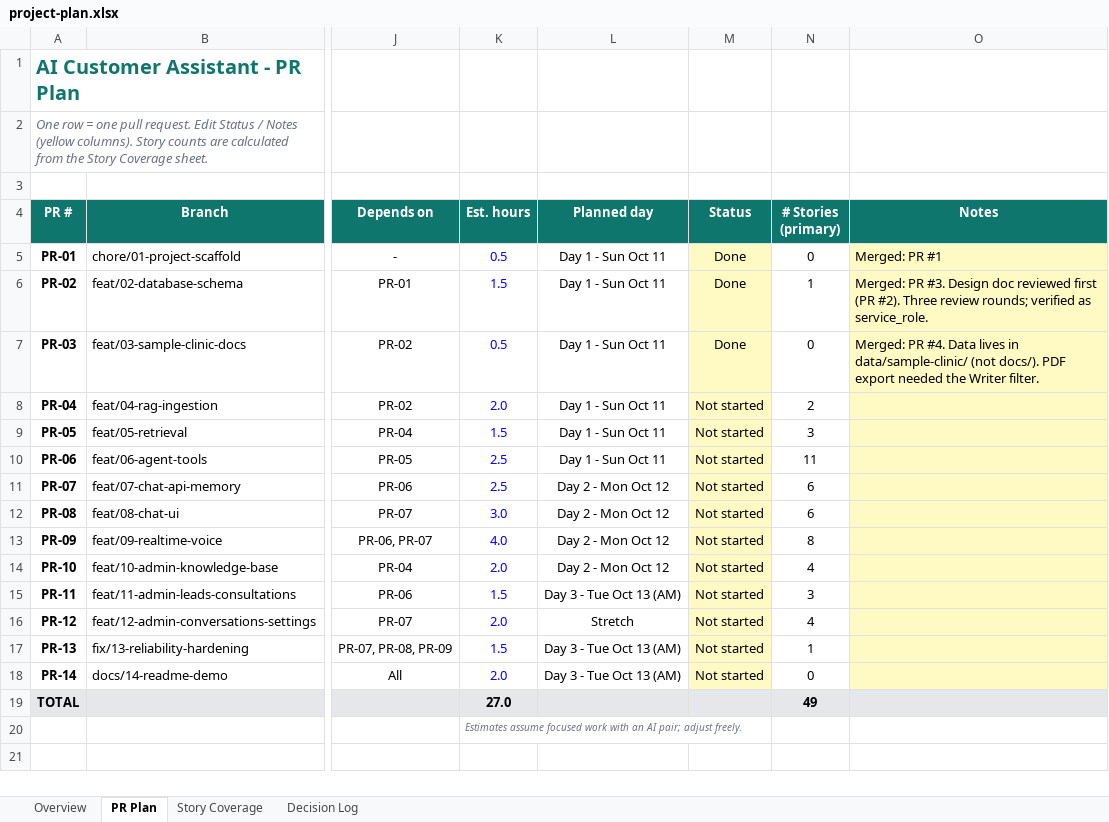
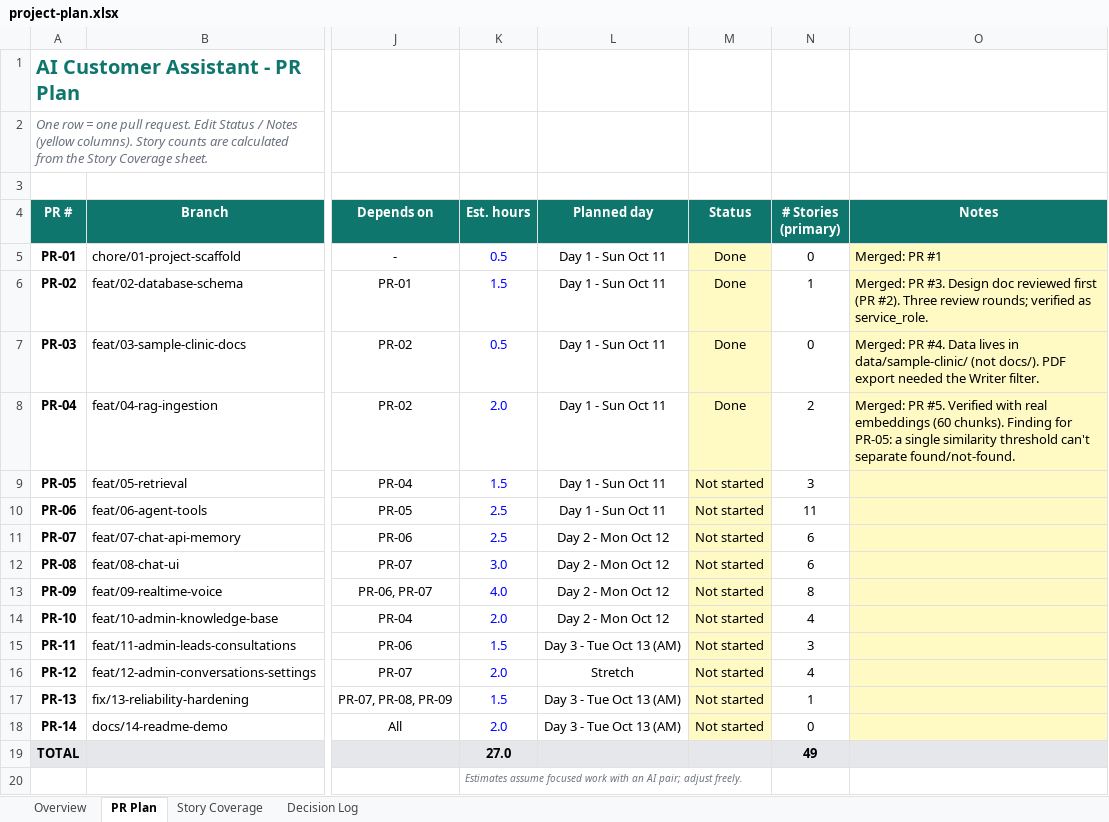
Before and after one commit to mohamedhamedd/ai-customer-assistant, an Excel workbook: docs/project-plan.xlsx, sheet PR Plan, drawn as a sheet; only a part is shown, gaps mark what is left out; values as stored, in another font and other column widths than the file's, no borders; charts and pictures and conditional formats not drawn; the diff names each change by its address in the sheet, - before the commit and + after, or states it on an @@ line.

```diff
--- a/docs/project-plan.xlsx (sheet PR Plan)
+++ b/docs/project-plan.xlsx (sheet PR Plan)
-M8 (Status): Not started
+M8 (Status): Done
-O8 (Notes): (empty)
+O8 (Notes): Merged: PR #5. Verified with real embeddings (60 chunks). Finding for PR-05: a single similarity threshold can't separate found/not-found.
```
Also changed, not shown: sheet Overview, sheet Story Coverage.
